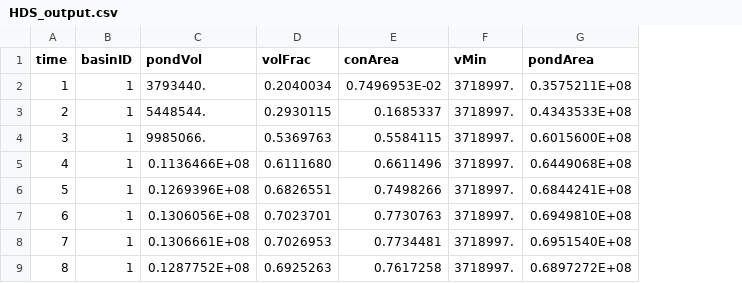
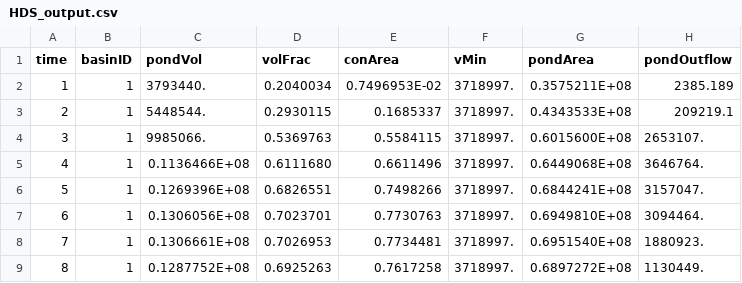
Before and after one commit to CH-Earth/HDS, a CSV file: HDS_standalone_code/HDS_output.csv, drawn as a sheet; only a part is shown; the diff names each change by its address in the sheet, - before the commit and + after, or states it on an @@ line.

Commit message:
optimize code and more outputs

```diff
--- a/HDS_standalone_code/HDS_output.csv
+++ b/HDS_standalone_code/HDS_output.csv
+column H (pondOutflow), rows 2-9: 2385.189 | 209219.1 | 2653107. | 3646764. | 3157047. | 3094464. | 1880923. | 1130449.
```
Also changed, not shown: 5 other files.
